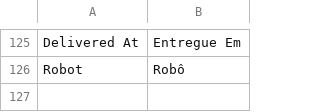
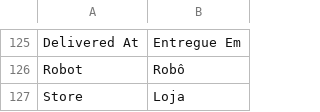
Before and after one commit to gamuzatech/tolucastore-magento, a CSV file: magento-lts-1.9.4.x/app/locale/pt_BR/Toluca_Bot.csv, drawn as a sheet; only a part is shown, gaps mark what is left out.

Commit message:
Atualizado modulo Toluca_Bot: ajustado siteUrl -> storeUrl

```diff
--- a/magento-lts-1.9.4.x/app/locale/pt_BR/Toluca_Bot.csv
+++ b/magento-lts-1.9.4.x/app/locale/pt_BR/Toluca_Bot.csv
@@ -126 +126,2 @@
 "Robot","Robô"
+"Store","Loja"
```
Also changed, not shown: 1 other file.
